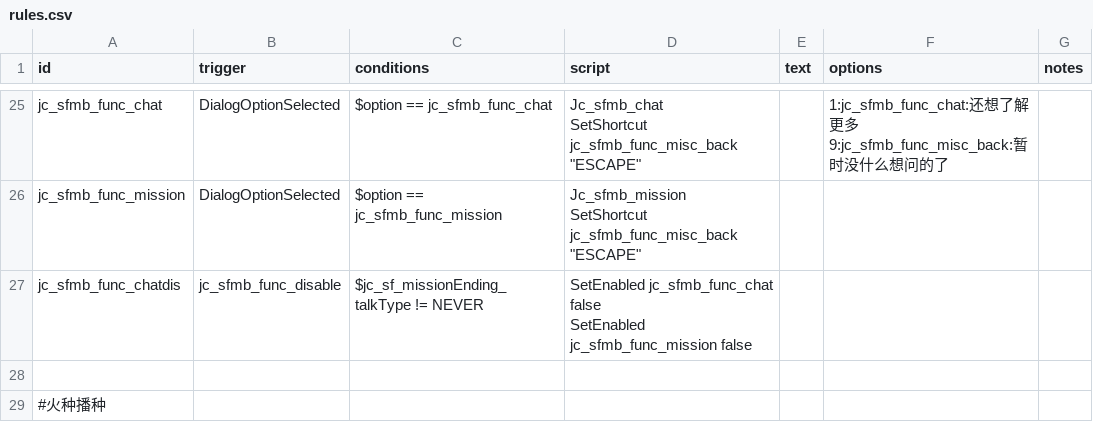
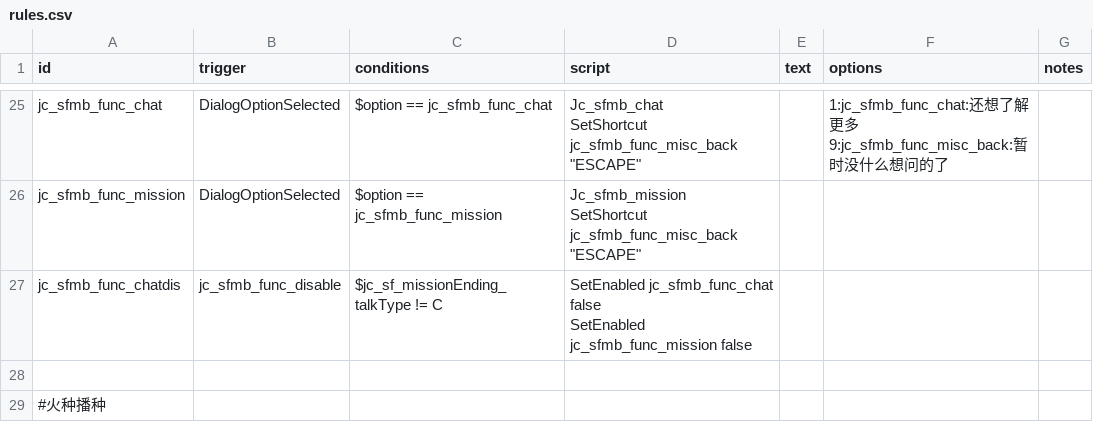
Before and after one commit to JCan2233/SF, a CSV file: data/campaign/rules.csv, drawn as a sheet; only a part is shown, gaps mark what is left out.

```diff
--- a/data/campaign/rules.csv
+++ b/data/campaign/rules.csv
@@ -131,4 +131,4 @@ jc_sfmb_func_mission,DialogOptionSelected,$option == jc_sfmb_func_mission,"Jc_sf
 SetShortcut jc_sfmb_func_misc_back ""ESCAPE""",,,
-jc_sfmb_func_chatdis,jc_sfmb_func_disable,$jc_sf_missionEnding_talkType != NEVER,"SetEnabled jc_sfmb_func_chat false
-SetEnabled jc_sfmb_func_mission false",,,
+jc_sfmb_func_chatdis,jc_sfmb_func_disable,$jc_sf_missionEnding_talkType != C,"SetEnabled jc_sfmb_func_chat false
+SetEnabled jc_sfmb_func_mission false",,,
 ,,,,,,
```
Also changed, not shown: 1 other file.
